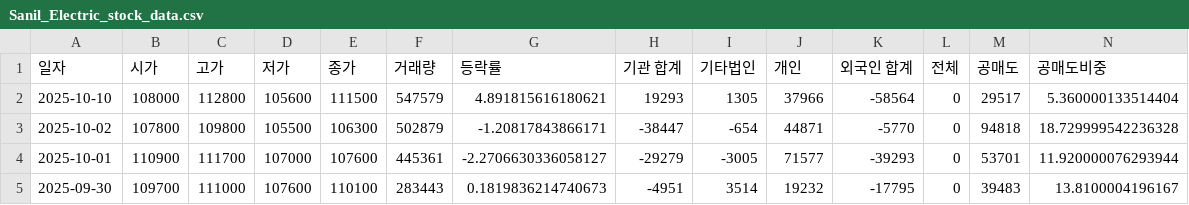
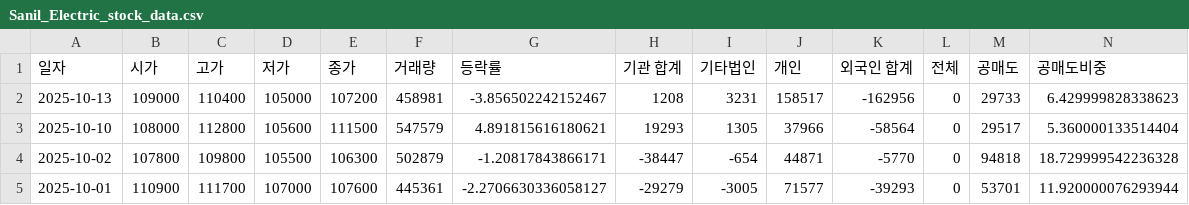
Before and after one commit to ccyun95/Power_telecom_display_work, a CSV file: data/Sanil_Electric_stock_data.csv, drawn as a sheet; only a part is shown; the shorter side is filled out with more unchanged rows; rows hold the shown columns only; the diff names each change by its address in the sheet, - before the commit and + after, or states it on an @@ line.

```diff
--- a/data/Sanil_Electric_stock_data.csv
+++ b/data/Sanil_Electric_stock_data.csv
+row 2: 2025-10-13 | 109000 | 110400 | 105000 | 107200 | 458981 | -3.856502242152467 | 1208 | 3231 | 158517 | -162956 | 0 | 29733 | 6.429999828338623
```
Also changed, not shown: data/LS_Electric_stock_data.csv, data/RFHIC_stock_data.csv.
